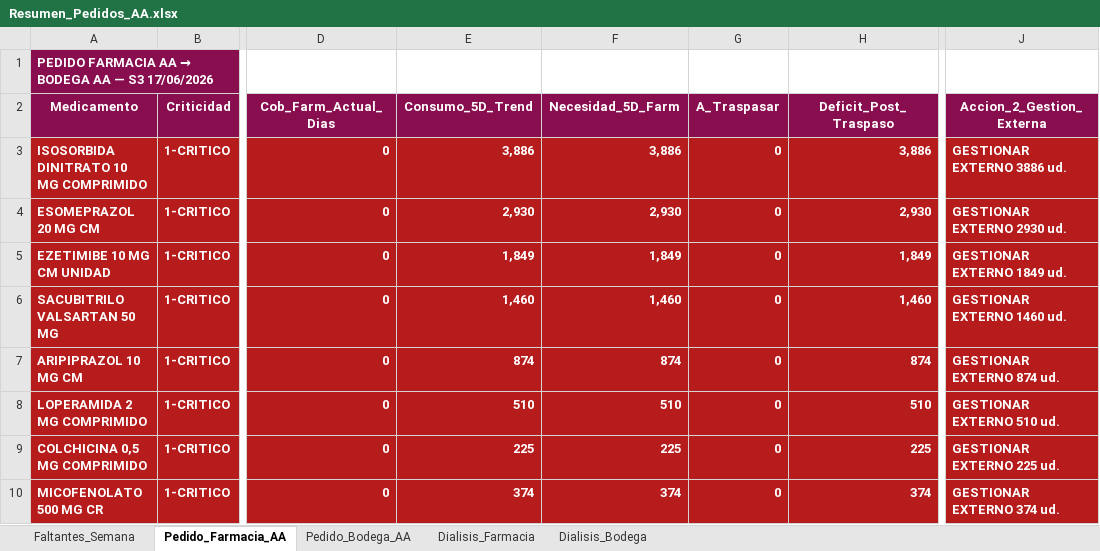
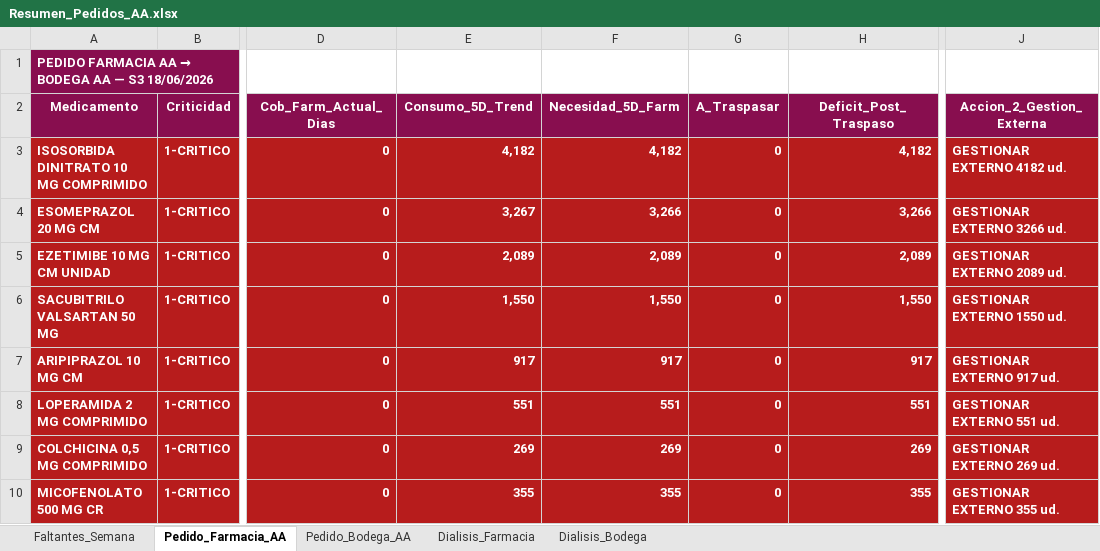
Before and after one commit to danielalfonsocc-rgb/maestro-aa-farmacia, an Excel workbook: Resumen_Pedidos_AA.xlsx, sheet Pedido_Farmacia_AA, drawn as a sheet; only a part is shown, gaps mark what is left out; values as stored, in another font and other column widths than the file's, no borders; the diff covers the shown part only; the diff names each change by its address in the sheet, - before the commit and + after, or states it on an @@ line.

```diff
--- a/Resumen_Pedidos_AA.xlsx (sheet Pedido_Farmacia_AA)
+++ b/Resumen_Pedidos_AA.xlsx (sheet Pedido_Farmacia_AA)
-A1 (Medicamento): …— S3 17/06/2026
+A1 (Medicamento): …— S3 18/06/2026
-E3 (Consumo_5D_Trend): 3,886
+E3 (Consumo_5D_Trend): 4,182
-F3 (Necesidad_5D_Farm): 3,886
+F3 (Necesidad_5D_Farm): 4,182
-H3 (Deficit_Post_Traspaso): 3,886
+H3 (Deficit_Post_Traspaso): 4,182
-J3 (Accion_2_Gestion_Externa): GESTIONAR EXTERNO 3886 ud.
+J3 (Accion_2_Gestion_Externa): GESTIONAR EXTERNO 4182 ud.
-E4 (Consumo_5D_Trend): 2,930
+E4 (Consumo_5D_Trend): 3,267
-F4 (Necesidad_5D_Farm): 2,930
+F4 (Necesidad_5D_Farm): 3,266
-H4 (Deficit_Post_Traspaso): 2,930
+H4 (Deficit_Post_Traspaso): 3,266
-J4 (Accion_2_Gestion_Externa): GESTIONAR EXTERNO 2930 ud.
+J4 (Accion_2_Gestion_Externa): GESTIONAR EXTERNO 3266 ud.
-E5 (Consumo_5D_Trend): 1,849
+E5 (Consumo_5D_Trend): 2,089
-F5 (Necesidad_5D_Farm): 1,849
+F5 (Necesidad_5D_Farm): 2,089
-H5 (Deficit_Post_Traspaso): 1,849
+H5 (Deficit_Post_Traspaso): 2,089
-J5 (Accion_2_Gestion_Externa): GESTIONAR EXTERNO 1849 ud.
+J5 (Accion_2_Gestion_Externa): GESTIONAR EXTERNO 2089 ud.
-E6 (Consumo_5D_Trend): 1,460
+E6 (Consumo_5D_Trend): 1,550
-F6 (Necesidad_5D_Farm): 1,460
+F6 (Necesidad_5D_Farm): 1,550
-H6 (Deficit_Post_Traspaso): 1,460
+H6 (Deficit_Post_Traspaso): 1,550
-J6 (Accion_2_Gestion_Externa): GESTIONAR EXTERNO 1460 ud.
+J6 (Accion_2_Gestion_Externa): GESTIONAR EXTERNO 1550 ud.
-E7 (Consumo_5D_Trend): 874
+E7 (Consumo_5D_Trend): 917
-F7 (Necesidad_5D_Farm): 874
+F7 (Necesidad_5D_Farm): 917
-H7 (Deficit_Post_Traspaso): 874
+H7 (Deficit_Post_Traspaso): 917
-J7 (Accion_2_Gestion_Externa): GESTIONAR EXTERNO 874 ud.
+J7 (Accion_2_Gestion_Externa): GESTIONAR EXTERNO 917 ud.
-E8 (Consumo_5D_Trend): 510
+E8 (Consumo_5D_Trend): 551
-F8 (Necesidad_5D_Farm): 510
+F8 (Necesidad_5D_Farm): 551
-H8 (Deficit_Post_Traspaso): 510
+H8 (Deficit_Post_Traspaso): 551
-J8 (Accion_2_Gestion_Externa): GESTIONAR EXTERNO 510 ud.
+J8 (Accion_2_Gestion_Externa): GESTIONAR EXTERNO 551 ud.
-E9 (Consumo_5D_Trend): 225
+E9 (Consumo_5D_Trend): 269
-F9 (Necesidad_5D_Farm): 225
+F9 (Necesidad_5D_Farm): 269
-H9 (Deficit_Post_Traspaso): 225
+H9 (Deficit_Post_Traspaso): 269
-J9 (Accion_2_Gestion_Externa): GESTIONAR EXTERNO 225 ud.
+J9 (Accion_2_Gestion_Externa): GESTIONAR EXTERNO 269 ud.
-E10 (Consumo_5D_Trend): 374
+E10 (Consumo_5D_Trend): 355
-F10 (Necesidad_5D_Farm): 374
+F10 (Necesidad_5D_Farm): 355
-H10 (Deficit_Post_Traspaso): 374
+H10 (Deficit_Post_Traspaso): 355
-J10 (Accion_2_Gestion_Externa): GESTIONAR EXTERNO 374 ud.
+J10 (Accion_2_Gestion_Externa): GESTIONAR EXTERNO 355 ud.
```
Also changed, not shown: 21 added rows, 10 removed rows and 445 edited cells elsewhere in this sheet, sheet Pedido_Bodega_AA, sheet Dialisis_Farmacia, sheet Dialisis_Bodega, sheet Faltantes_Semana, Consolidado_AA_MAESTRO.xlsx.
